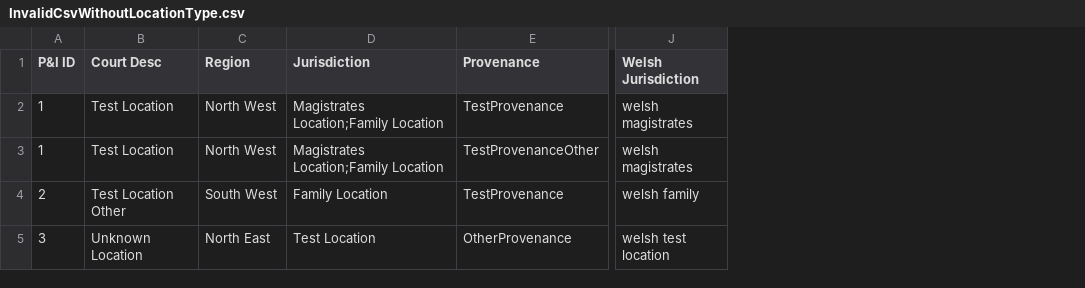
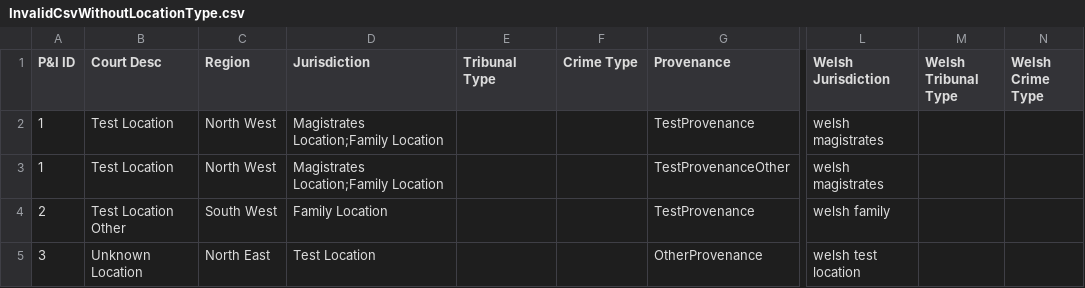
Before and after one commit to hmcts/pip-data-management, a CSV file: src/integrationTest/resources/location/InvalidCsvWithoutLocationType.csv, drawn as a sheet; only a part is shown, gaps mark what is left out; the diff names each change by its address in the sheet, - before the commit and + after, or states it on an @@ line.

```diff
--- a/src/integrationTest/resources/location/InvalidCsvWithoutLocationType.csv
+++ b/src/integrationTest/resources/location/InvalidCsvWithoutLocationType.csv
+column E (Tribunal Type), empty
+column F (Crime Type), empty
+column M (Welsh Tribunal Type), empty
+column N (Welsh Crime Type), empty
```
Also changed, not shown: src/functionalTest/resources/location/ValidLocations.csv, src/integrationTest/resources/location/UpdatedCsv.csv, 13 other files.
